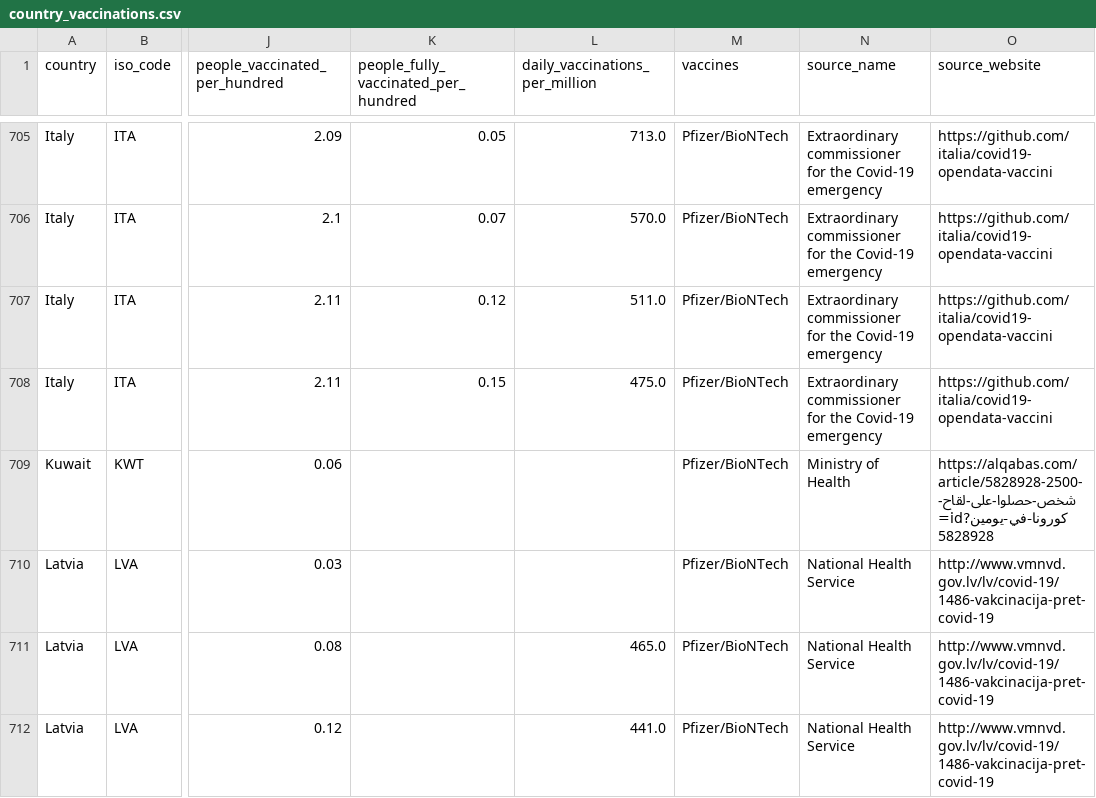
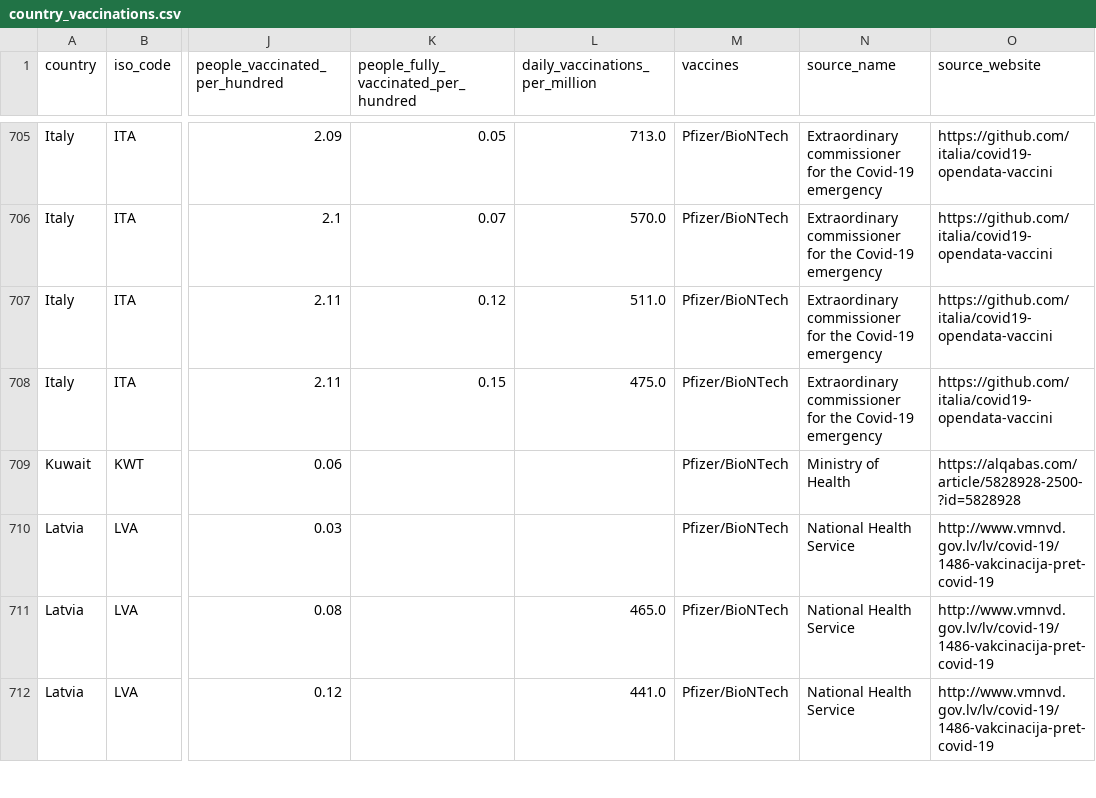
Before and after one commit to andresryes/bi-1, a CSV file: data/country_vaccinations.csv, drawn as a sheet; only a part is shown, gaps mark what is left out; the diff names each change by its address in the sheet, - before the commit and + after, or states it on an @@ line.

```diff
--- a/data/country_vaccinations.csv
+++ b/data/country_vaccinations.csv
-O709 (source_website): https://alqabas.com/article/5828928-2500-شخص-حصلوا-على-لقاح-كورونا-في-يومين?id=5828928
+O709 (source_website): https://alqabas.com/article/5828928-2500-?id=5828928
```
Also changed, not shown: 3 other files.
